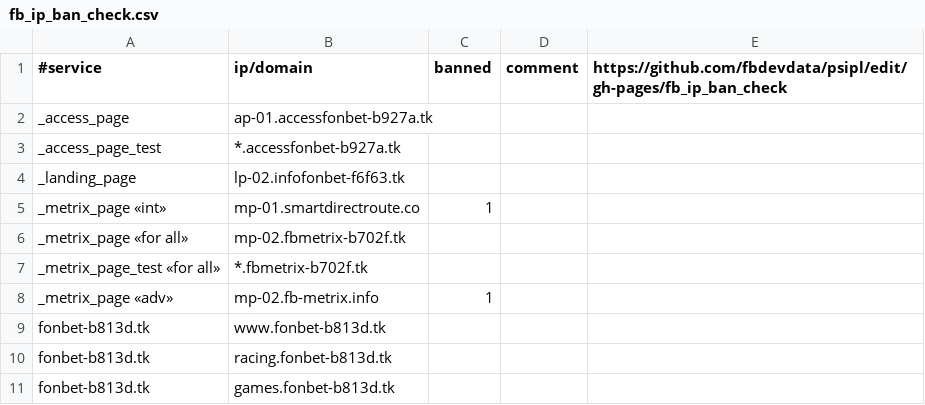
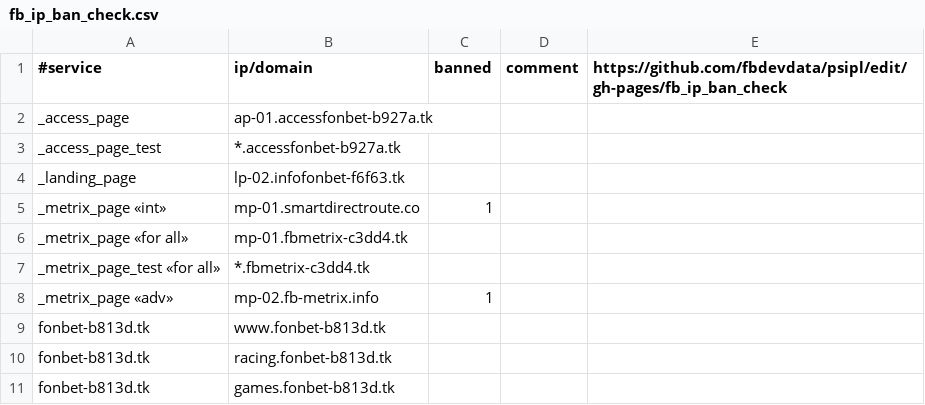
Before and after one commit to fbdevdata/psipl, a CSV file: fb_ip_ban_check.csv, drawn as a sheet; only a part is shown.

Commit message:
Update fb_ip_ban_check.csv

```diff
--- a/fb_ip_ban_check.csv
+++ b/fb_ip_ban_check.csv
@@ -5,4 +5,4 @@ _landing_page;lp-02.infofonbet-f6f63.tk;;;
 _metrix_page «int»;mp-01.smartdirectroute.co;1;;
-_metrix_page «for all»;mp-02.fbmetrix-b702f.tk;;;
-_metrix_page_test «for all»;*.fbmetrix-b702f.tk;;;
+_metrix_page «for all»;mp-01.fbmetrix-c3dd4.tk;;;
+_metrix_page_test «for all»;*.fbmetrix-c3dd4.tk;;;
 _metrix_page «adv»;mp-02.fb-metrix.info;1;;
```
